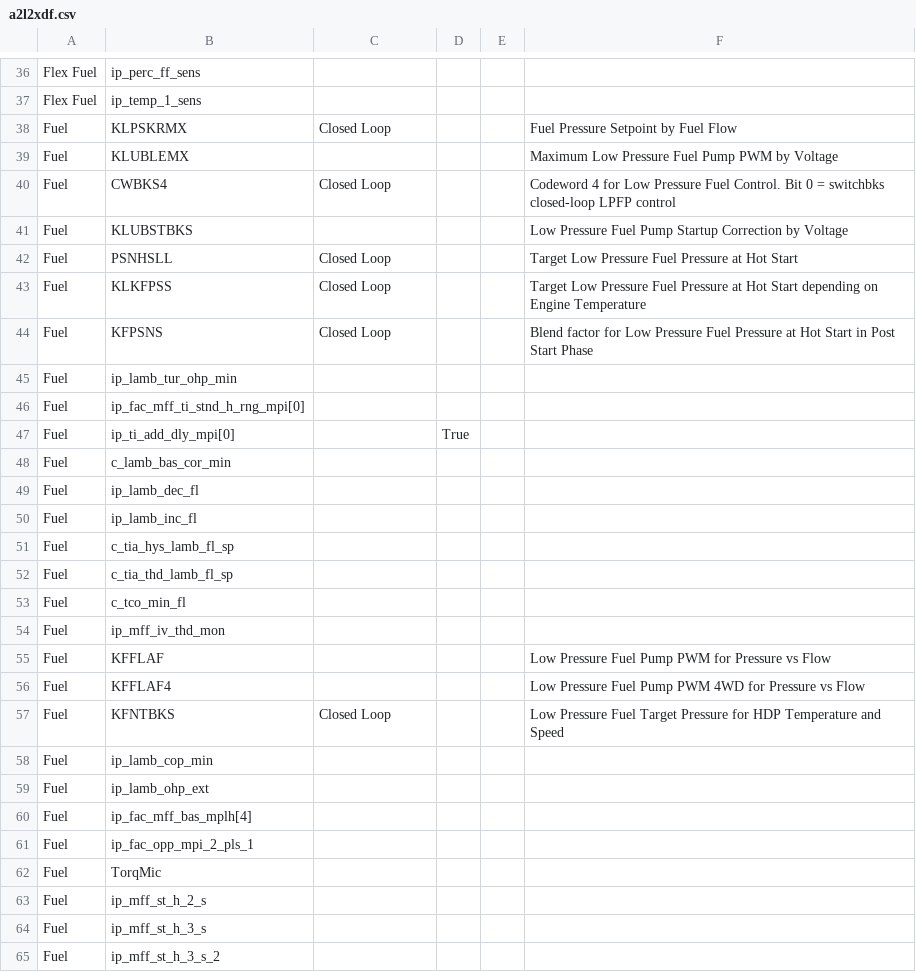
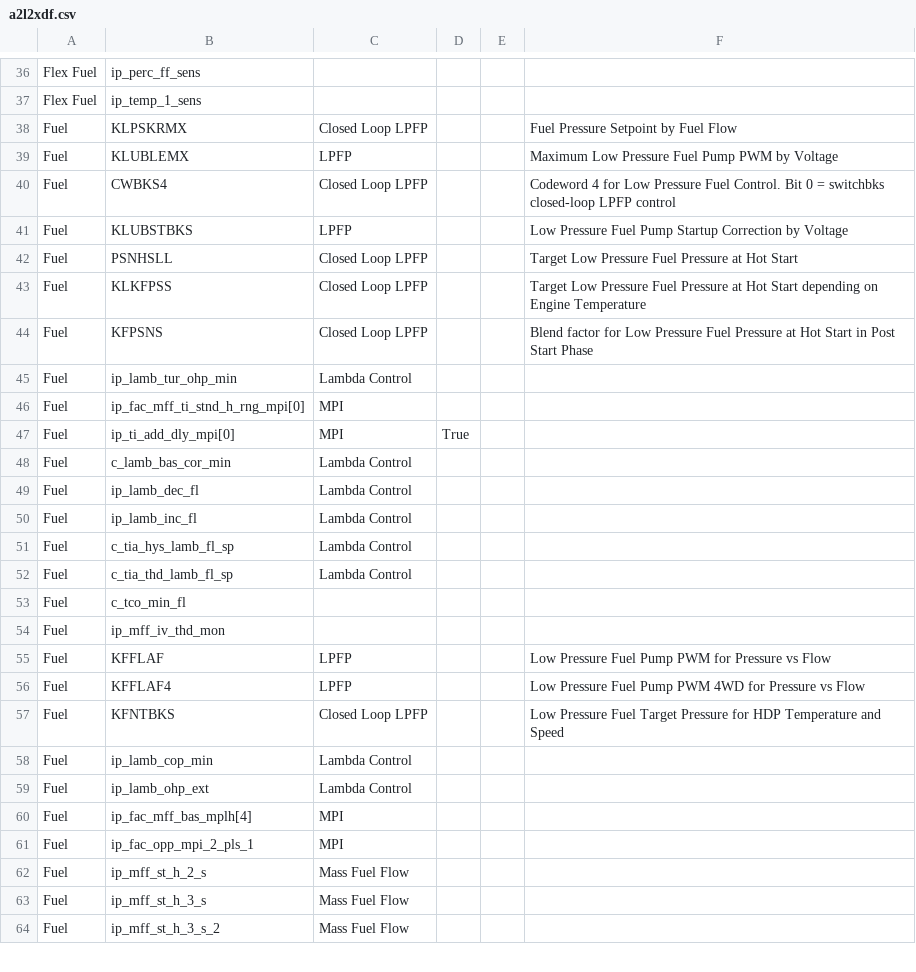
Before and after one commit to bri3d/a2l2xdf, a CSV file: a2l2xdf.csv, drawn as a sheet; only a part is shown, gaps mark what is left out; the diff covers the shown part only.

Commit message:
fix CSV

```diff
--- a/a2l2xdf.csv
+++ b/a2l2xdf.csv
@@ -38,15 +38,15 @@ Flex Fuel,ip_temp_1_sens
-Fuel,KLPSKRMX,Closed Loop,,,Fuel Pressure Setpoint by Fuel Flow
-Fuel,KLUBLEMX,,,,Maximum Low Pressure Fuel Pump PWM by Voltage
-Fuel,CWBKS4,Closed Loop,,,Codeword 4 for Low Pressure Fuel Control. Bit 0 = switchbks closed-loop LPFP control
-Fuel,KLUBSTBKS,,,,Low Pressure Fuel Pump Startup Correction by Voltage
-Fuel,PSNHSLL,Closed Loop,,,Target Low Pressure Fuel Pressure at Hot Start
-Fuel,KLKFPSS,Closed Loop,,,Target Low Pressure Fuel Pressure at Hot Start depending on Engine Temperature
-Fuel,KFPSNS,Closed Loop,,,Blend factor for Low Pressure Fuel Pressure at Hot Start in Post Start Phase
-Fuel,ip_lamb_tur_ohp_min
-Fuel,ip_fac_mff_ti_stnd_h_rng_mpi[0]
-Fuel,ip_ti_add_dly_mpi[0],,True,
-Fuel,c_lamb_bas_cor_min
-Fuel,ip_lamb_dec_fl
-Fuel,ip_lamb_inc_fl
-Fuel,c_tia_hys_lamb_fl_sp
-Fuel,c_tia_thd_lamb_fl_sp
+Fuel,KLPSKRMX,Closed Loop LPFP,,,Fuel Pressure Setpoint by Fuel Flow
+Fuel,KLUBLEMX,LPFP,,,Maximum Low Pressure Fuel Pump PWM by Voltage
+Fuel,CWBKS4,Closed Loop LPFP,,,Codeword 4 for Low Pressure Fuel Control. Bit 0 = switchbks closed-loop LPFP control
+Fuel,KLUBSTBKS,LPFP,,,Low Pressure Fuel Pump Startup Correction by Voltage
+Fuel,PSNHSLL,Closed Loop LPFP,,,Target Low Pressure Fuel Pressure at Hot Start
+Fuel,KLKFPSS,Closed Loop LPFP,,,Target Low Pressure Fuel Pressure at Hot Start depending on Engine Temperature
+Fuel,KFPSNS,Closed Loop LPFP,,,Blend factor for Low Pressure Fuel Pressure at Hot Start in Post Start Phase
+Fuel,ip_lamb_tur_ohp_min,Lambda Control,,,
+Fuel,ip_fac_mff_ti_stnd_h_rng_mpi[0],MPI,,,
+Fuel,ip_ti_add_dly_mpi[0],MPI,True,,
+Fuel,c_lamb_bas_cor_min,Lambda Control,,,
+Fuel,ip_lamb_dec_fl,Lambda Control,,,
+Fuel,ip_lamb_inc_fl,Lambda Control,,,
+Fuel,c_tia_hys_lamb_fl_sp,Lambda Control,,,
+Fuel,c_tia_thd_lamb_fl_sp,Lambda Control,,,
@@ -55,11 +55,10 @@ Fuel,ip_mff_iv_thd_mon
-Fuel,KFFLAF,,,,Low Pressure Fuel Pump PWM for Pressure vs Flow
-Fuel,KFFLAF4,,,,Low Pressure Fuel Pump PWM 4WD for Pressure vs Flow
-Fuel,KFNTBKS,Closed Loop,,,Low Pressure Fuel Target Pressure for HDP Temperature and Speed
-Fuel,ip_lamb_cop_min
-Fuel,ip_lamb_ohp_ext
-Fuel,ip_fac_mff_bas_mplh[4]
-Fuel,ip_fac_opp_mpi_2_pls_1
-Fuel,TorqMic
-Fuel,ip_mff_st_h_2_s
-Fuel,ip_mff_st_h_3_s
-Fuel,ip_mff_st_h_3_s_2
+Fuel,KFFLAF,LPFP,,,Low Pressure Fuel Pump PWM for Pressure vs Flow
+Fuel,KFFLAF4,LPFP,,,Low Pressure Fuel Pump PWM 4WD for Pressure vs Flow
+Fuel,KFNTBKS,Closed Loop LPFP,,,Low Pressure Fuel Target Pressure for HDP Temperature and Speed
+Fuel,ip_lamb_cop_min,Lambda Control,,,
+Fuel,ip_lamb_ohp_ext,Lambda Control,,,
+Fuel,ip_fac_mff_bas_mplh[4],MPI,,,
+Fuel,ip_fac_opp_mpi_2_pls_1,MPI,,,
+Fuel,ip_mff_st_h_2_s,Mass Fuel Flow,,,
+Fuel,ip_mff_st_h_3_s,Mass Fuel Flow,,,
+Fuel,ip_mff_st_h_3_s_2,Mass Fuel Flow,,,
```
Also changed, not shown: 12 edited cells elsewhere in this file.
